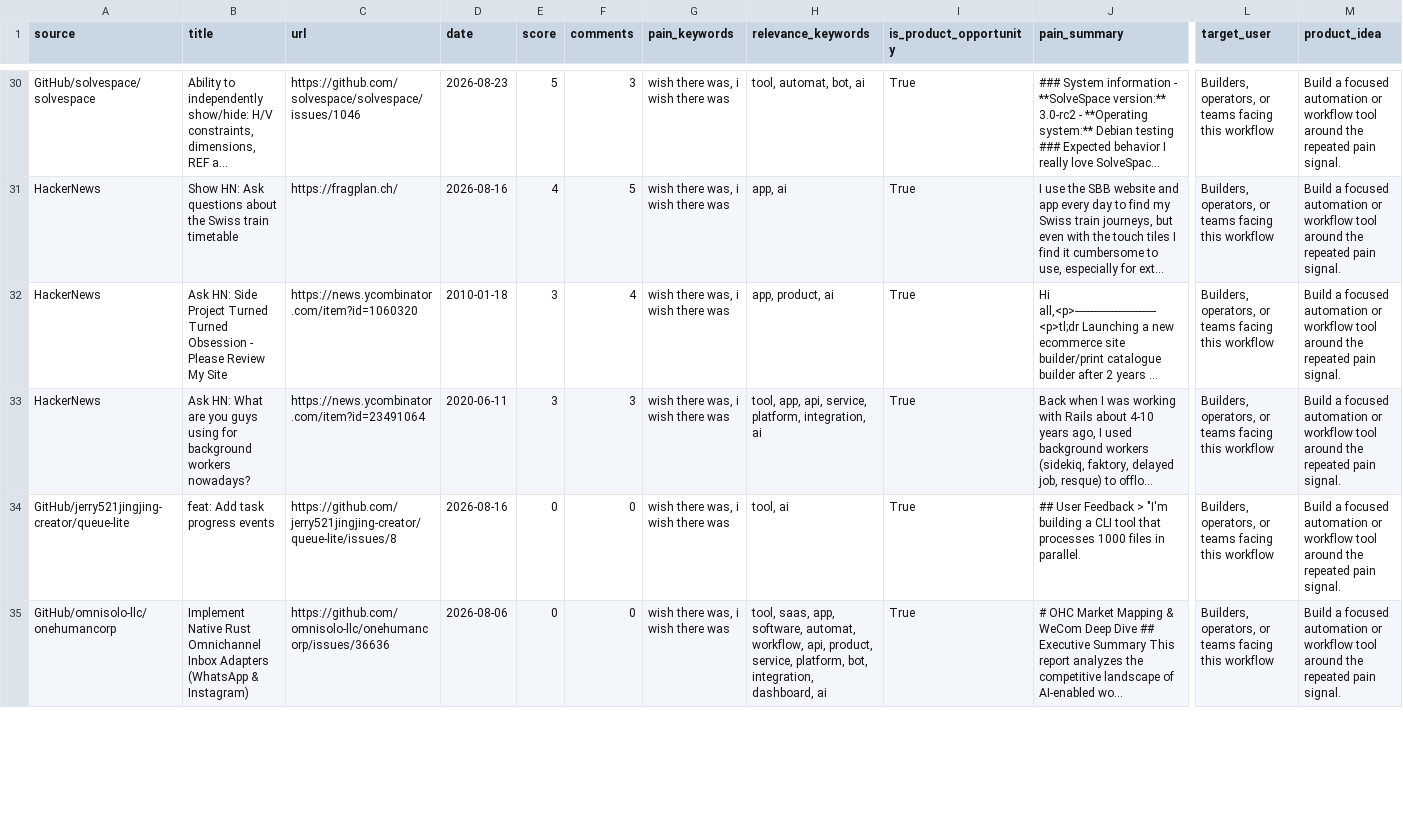
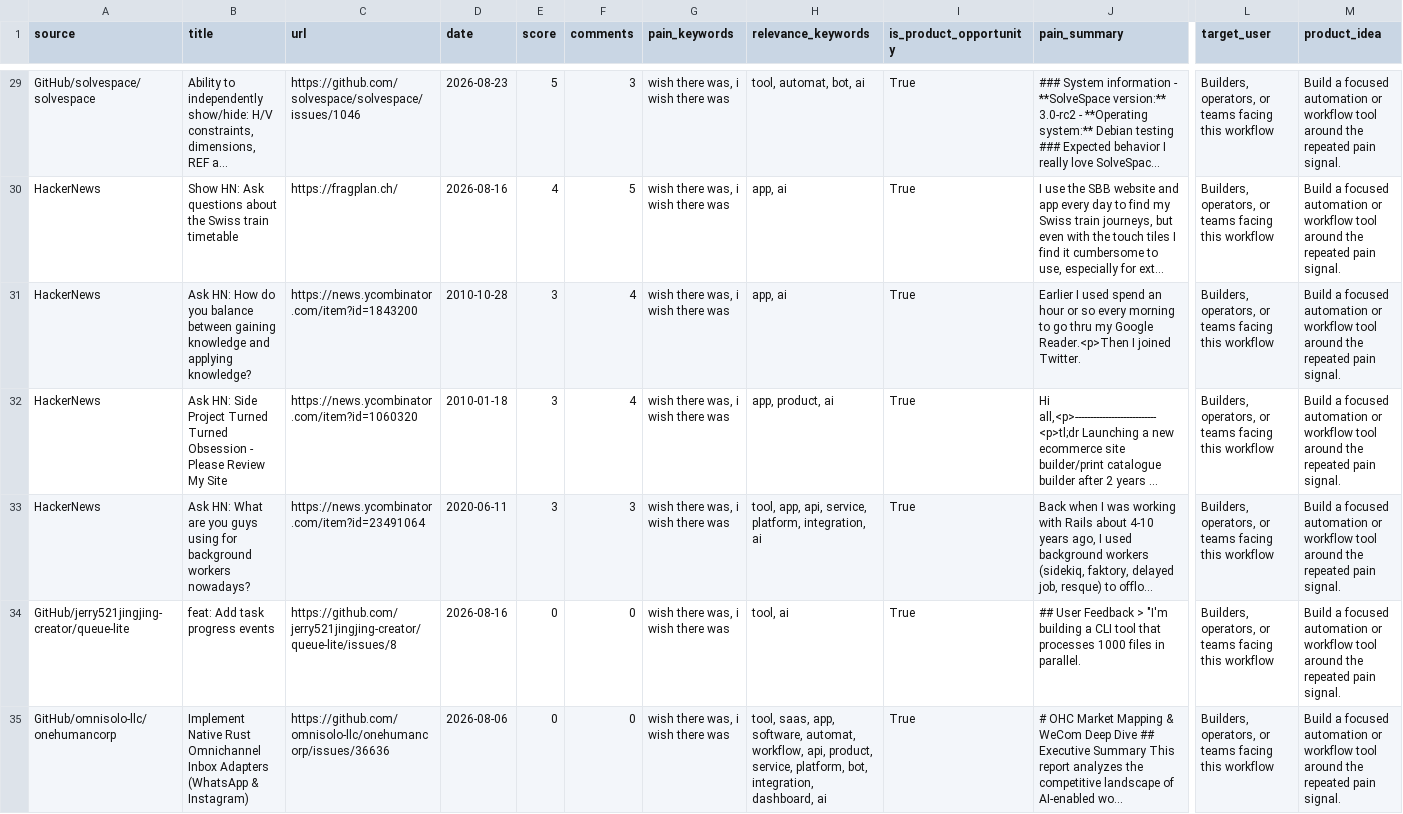
Before and after one commit to jaxxchen003/microsaas-radar, a CSV file: output/opportunities.csv, drawn as a sheet; only a part is shown, gaps mark what is left out; long unchanged cells end in …; rows hold the shown columns only; the diff covers the shown part only; the diff names each change by its address in the sheet, - before the commit and + after, or states it on an @@ line.

```diff
--- a/output/opportunities.csv
+++ b/output/opportunities.csv
+row 31: HackerNews | Ask HN: How do you balance between gaining knowledge and applying knowledge? | https://news.ycombinator.com/item?id=1843200 | 2010-10-28 | 3 | 4 | wish there was, i wish there was | app, ai | True | Earlier I used spend an hour or so every morning to go thru my Google Reader.<p>Then I joined Twitter. | Builders, operators, or teams facing this workflow | Build a focused automation or workflow tool around the repeated pain signal.
```
Also changed, not shown: 3 added rows, 4 removed rows and 15 edited cells elsewhere in this file, 3 other files.
